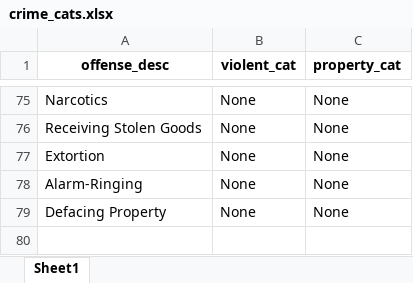
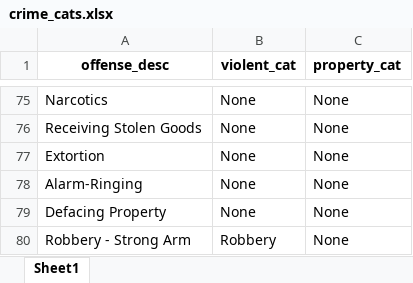
Before and after one commit to Brown-University-Library/geodata_pvdcrime, an Excel workbook: code/inputs/crime_cats.xlsx, sheet Sheet1, drawn as a sheet; only a part is shown, gaps mark what is left out; values as stored, in another font and other column widths than the file's, no borders; the diff names each change by its address in the sheet, - before the commit and + after, or states it on an @@ line.

```diff
--- a/code/inputs/crime_cats.xlsx (sheet Sheet1)
+++ b/code/inputs/crime_cats.xlsx (sheet Sheet1)
+row 80: Robbery - Strong Arm | Robbery | None
```
Also changed, not shown: 15 other files.
